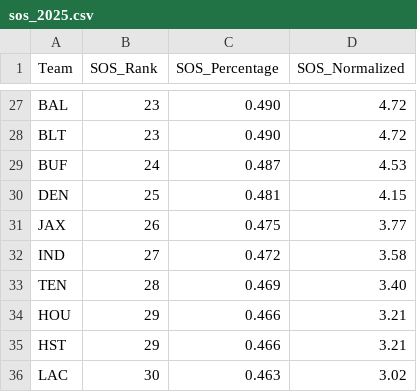
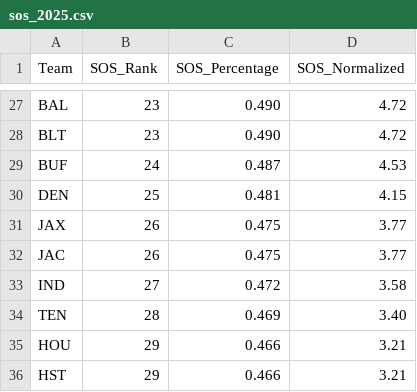
Before and after one commit to giraffingoutloud/fftool, a CSV file: artifacts/clean_data/sos_2025.csv, drawn as a sheet; only a part is shown, gaps mark what is left out; the shorter side is filled out with more unchanged rows.

```diff
--- a/artifacts/clean_data/sos_2025.csv
+++ b/artifacts/clean_data/sos_2025.csv
@@ -31,2 +31,3 @@ DEN,25,0.481,4.15
 JAX,26,0.475,3.77
+JAC,26,0.475,3.77
 IND,27,0.472,3.58
```
Also changed, not shown: canonical_data/strength_of_schedule/sos_2025.csv, public/artifacts/clean_data/sos_2025.csv.
